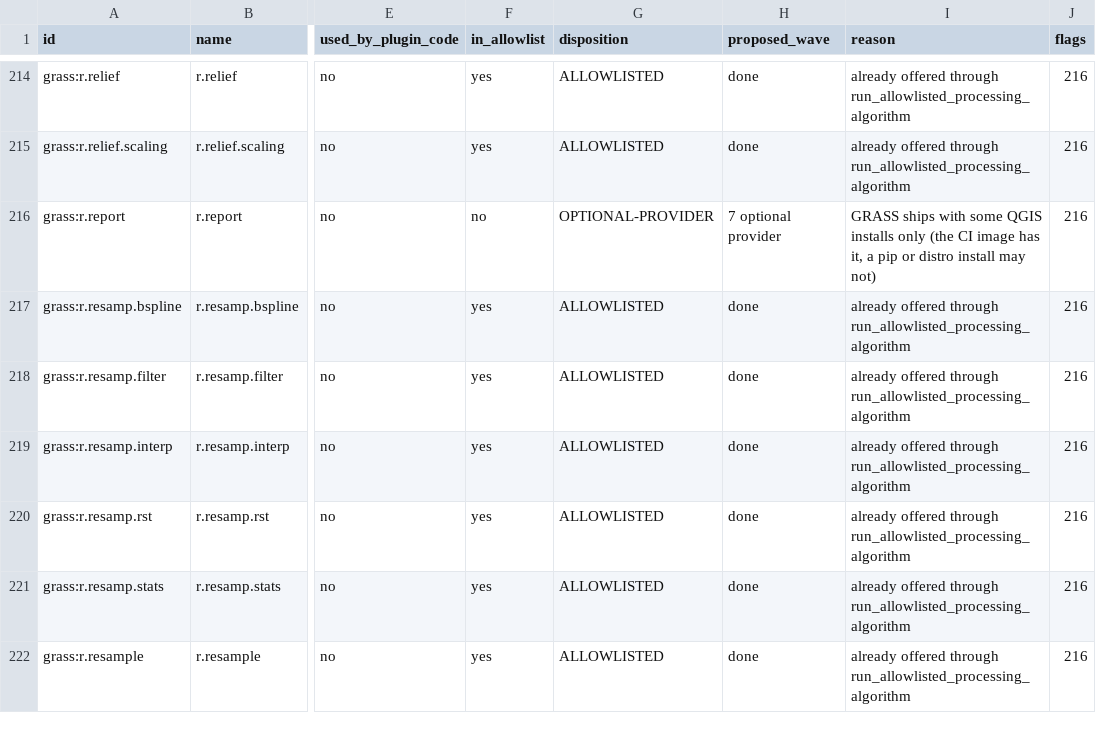
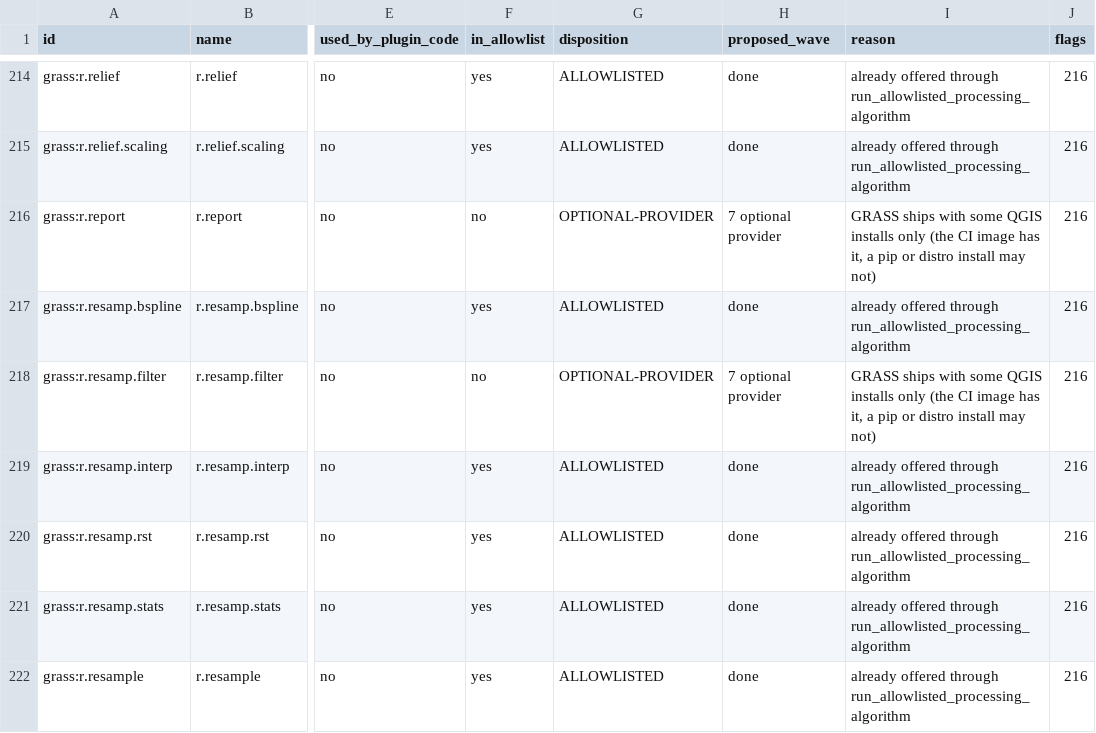
Before and after one commit to http-solution/cartogen-ai-qgis-plugin, a CSV file: docs/qgis_coverage/processing_matrix.csv, drawn as a sheet; only a part is shown, gaps mark what is left out; the diff covers the shown part only; the diff names each change by its address in the sheet, - before the commit and + after, or states it on an @@ line.

```diff
--- a/docs/qgis_coverage/processing_matrix.csv
+++ b/docs/qgis_coverage/processing_matrix.csv
-F218 (in_allowlist): yes
+F218 (in_allowlist): no
-G218 (disposition): ALLOWLISTED
+G218 (disposition): OPTIONAL-PROVIDER
-H218 (proposed_wave): done
+H218 (proposed_wave): 7 optional provider
-I218 (reason): already offered through run_allowlisted_processing_algorithm
+I218 (reason): GRASS ships with some QGIS installs only (the CI image has it, a pip or distro install may not)
```
Also changed, not shown: 44 edited cells elsewhere in this file, 2 other files.
